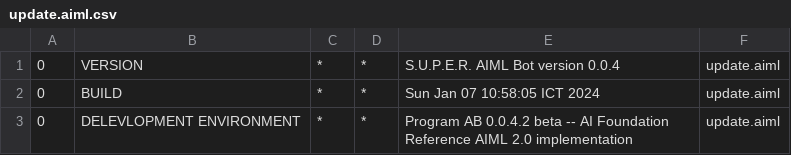
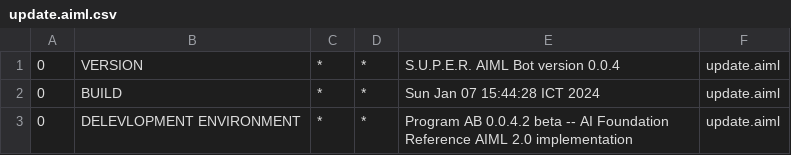
Before and after one commit to andrewcoldbrew/Finesser, a CSV file: src/main/resources/bots/super/aimlif/update.aiml.csv, drawn as a sheet.

```diff
--- a/src/main/resources/bots/super/aimlif/update.aiml.csv
+++ b/src/main/resources/bots/super/aimlif/update.aiml.csv
@@ -1,3 +1,3 @@
 0,VERSION,*,*,S.U.P.E.R. AIML Bot version 0.0.4,update.aiml
-0,BUILD,*,*,Sun Jan 07 10:58:05 ICT 2024,update.aiml
+0,BUILD,*,*,Sun Jan 07 15:44:28 ICT 2024,update.aiml
 0,DELEVLOPMENT ENVIRONMENT,*,*,Program AB 0.0.4.2 beta -- AI Foundation Reference AIML 2.0 implementation,update.aiml
```
Also changed, not shown: src/main/resources/bots/super/aimlif/commands.aiml.csv, target/classes/bots/super/aimlif/commands.aiml.csv, 27 other files.
